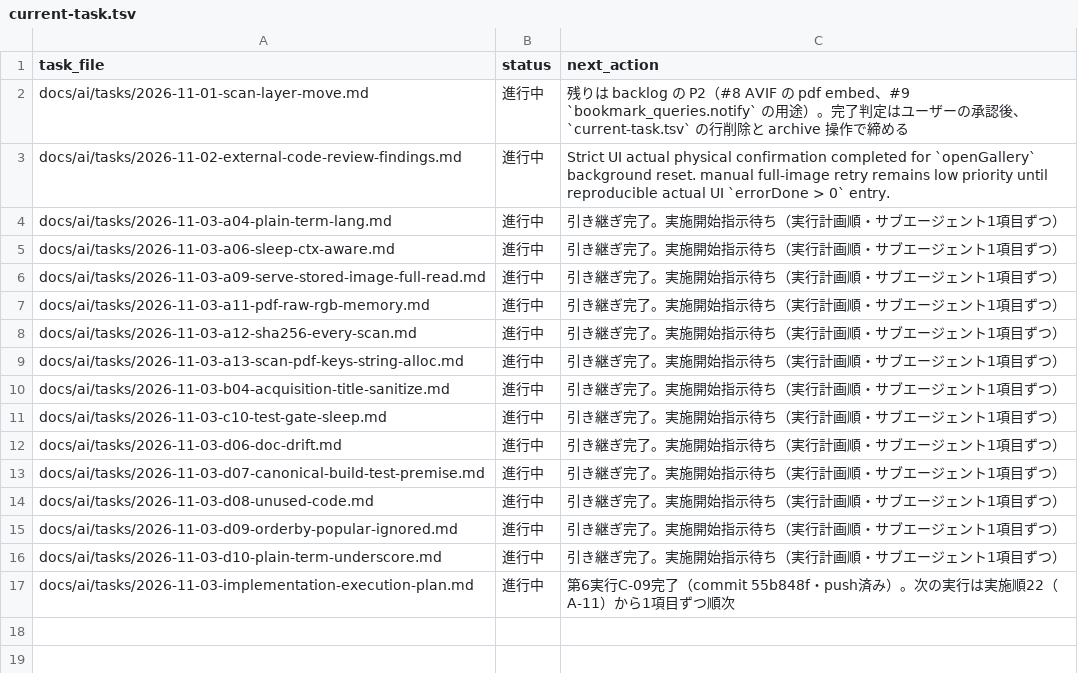
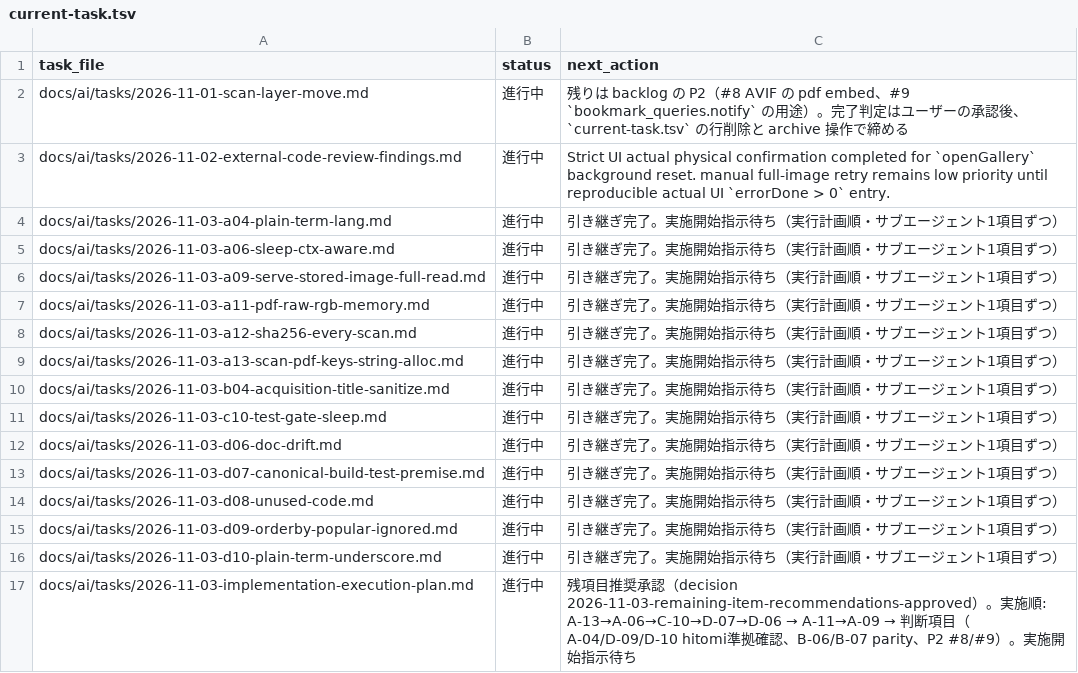
Before and after one commit to BWDSF3104/hitomi-hub, a TSV file: docs/ai/current-task.tsv, drawn as a sheet.

Commit message:
docs: assess-20261103-1220 残項目推奨承認のdecisionとplan反映（ユーザー承認 2026-11-03）

```diff
--- a/docs/ai/current-task.tsv
+++ b/docs/ai/current-task.tsv
@@ -16,2 +16,2 @@ docs/ai/tasks/2026-11-03-d09-orderby-popular-ignored.md	進行中	引き継ぎ
 docs/ai/tasks/2026-11-03-d10-plain-term-underscore.md	進行中	引き継ぎ完了。実施開始指示待ち（実行計画順・サブエージェント1項目ずつ）
-docs/ai/tasks/2026-11-03-implementation-execution-plan.md	進行中	第6実行C-09完了（commit 55b848f・push済み）。次の実行は実施順22（A-11）から1項目ずつ順次
+docs/ai/tasks/2026-11-03-implementation-execution-plan.md	進行中	残項目推奨承認（decision 2026-11-03-remaining-item-recommendations-approved）。実施順: A-13→A-06→C-10→D-07→D-06 → A-11→A-09 → 判断項目（A-04/D-09/D-10 hitomi準拠確認、B-06/B-07 parity、P2 #8/#9）。実施開始指示待ち
```
Also changed, not shown: 2 other files.
